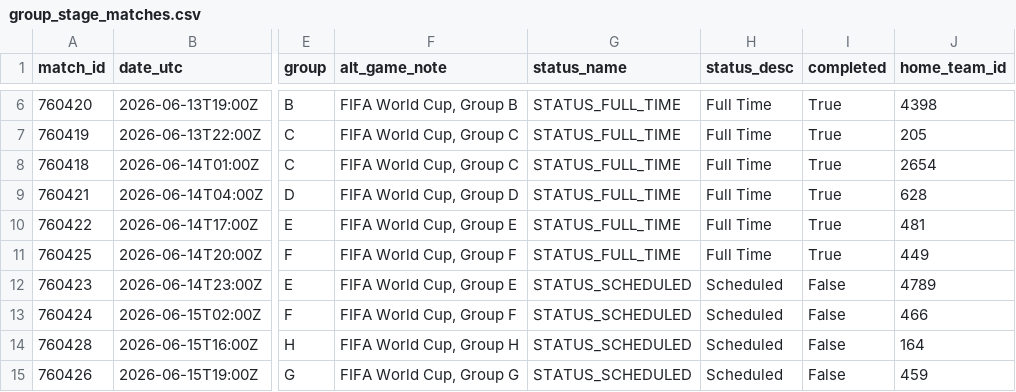
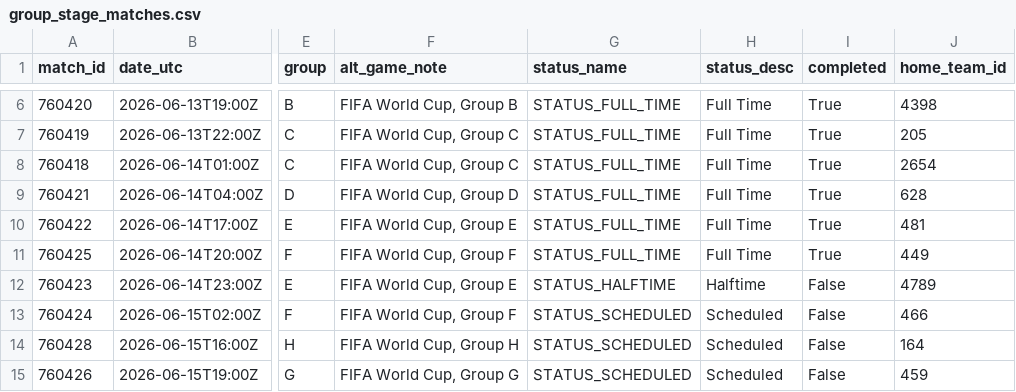
Before and after one commit to akarpie96/2026-worldcup-forecast, a CSV file: data/processed/group_stage_matches.csv, drawn as a sheet; only a part is shown, gaps mark what is left out; the diff names each change by its address in the sheet, - before the commit and + after, or states it on an @@ line.

```diff
--- a/data/processed/group_stage_matches.csv
+++ b/data/processed/group_stage_matches.csv
-G12 (status_name): STATUS_SCHEDULED
+G12 (status_name): STATUS_HALFTIME
-H12 (status_desc): Scheduled
+H12 (status_desc): Halftime
```
Also changed, not shown: data/processed/matches.csv, 1 other file.
